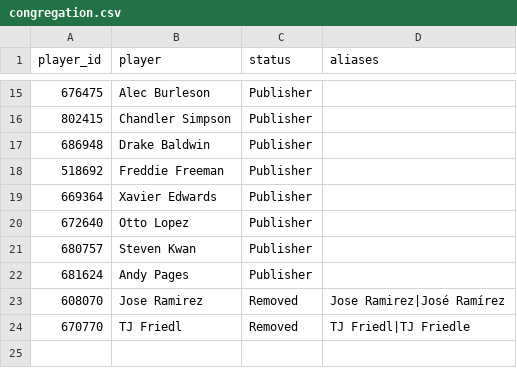
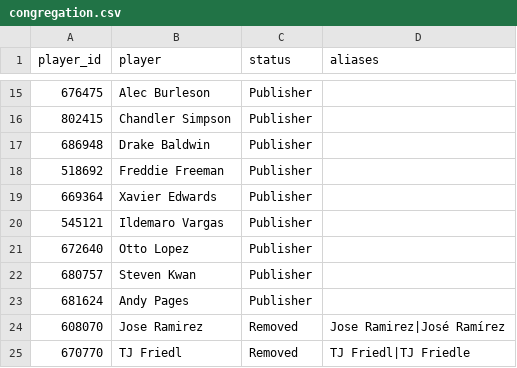
Before and after one commit to bbond-007/Statbirt, a CSV file: data/manual/congregation.csv, drawn as a sheet; only a part is shown, gaps mark what is left out.

Commit message:
Condense stop valve display and add Vargas

```diff
--- a/data/manual/congregation.csv
+++ b/data/manual/congregation.csv
@@ -19,2 +19,3 @@ player_id,player,status,aliases
 669364,Xavier Edwards,Publisher,
+545121,Ildemaro Vargas,Publisher,
 672640,Otto Lopez,Publisher,
```
Also changed, not shown: 2 other files.
